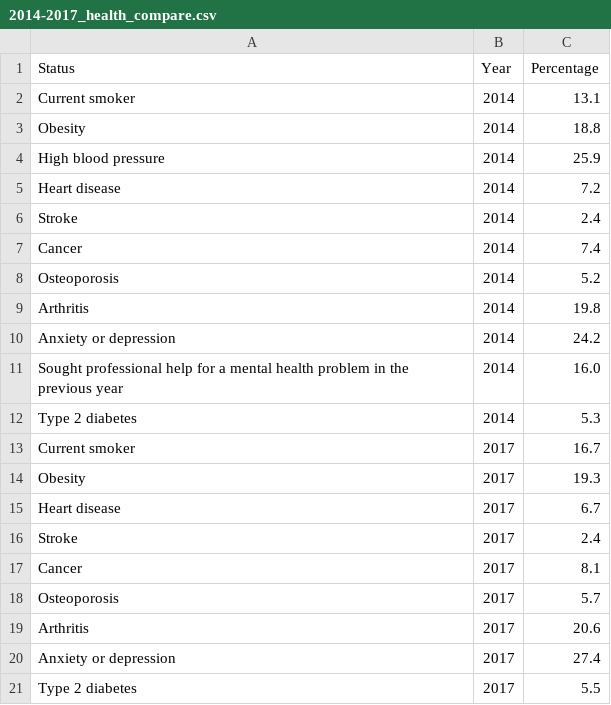
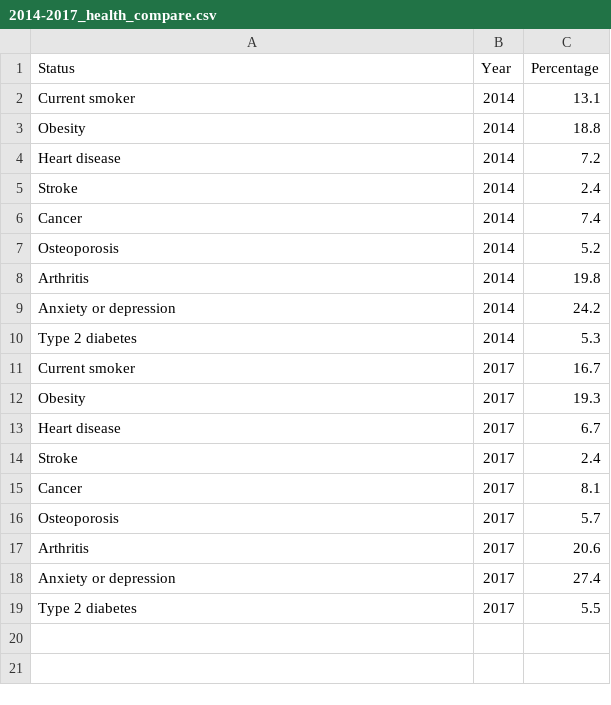
Before and after one commit to gillianman/FIT3179, a CSV file: Assignment3/data/2014-2017_health_compare.csv, drawn as a sheet; the diff names each change by its address in the sheet, - before the commit and + after, or states it on an @@ line.

Commit message:
Update 2014-2017_health_compare.csv

```diff
--- a/Assignment3/data/2014-2017_health_compare.csv
+++ b/Assignment3/data/2014-2017_health_compare.csv
-row 4: High blood pressure | 2014 | 25.9
-row 11: Sought professional help for a mental health problem in the previous year | 2014 | 16.0
```
